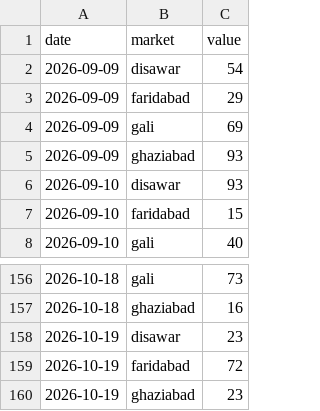
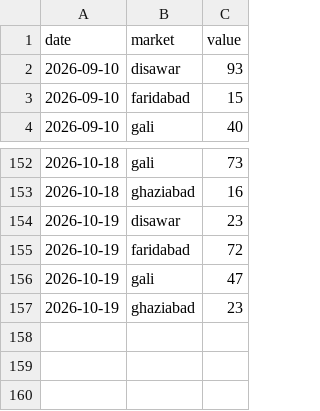
Before and after one commit to vaibhavkumar-WPDEV/predict-satta, a CSV file: data/raw/satta-king-fast.csv, drawn as a sheet; only a part is shown, gaps mark what is left out; removed rows and columns are numbered as before the commit, all else as after; the diff names each change by its address in the sheet, - before the commit and + after, or states it on an @@ line.

```diff
--- a/data/raw/satta-king-fast.csv
+++ b/data/raw/satta-king-fast.csv
-row 2: 2026-09-09 | disawar | 54
-row 3: 2026-09-09 | faridabad | 29
-row 4: 2026-09-09 | gali | 69
-row 5: 2026-09-09 | ghaziabad | 93
+row 156: 2026-10-19 | gali | 47
```
Also changed, not shown: data/raw/satta-xpress.csv, data/raw/sattacom.csv, 4 other files.
